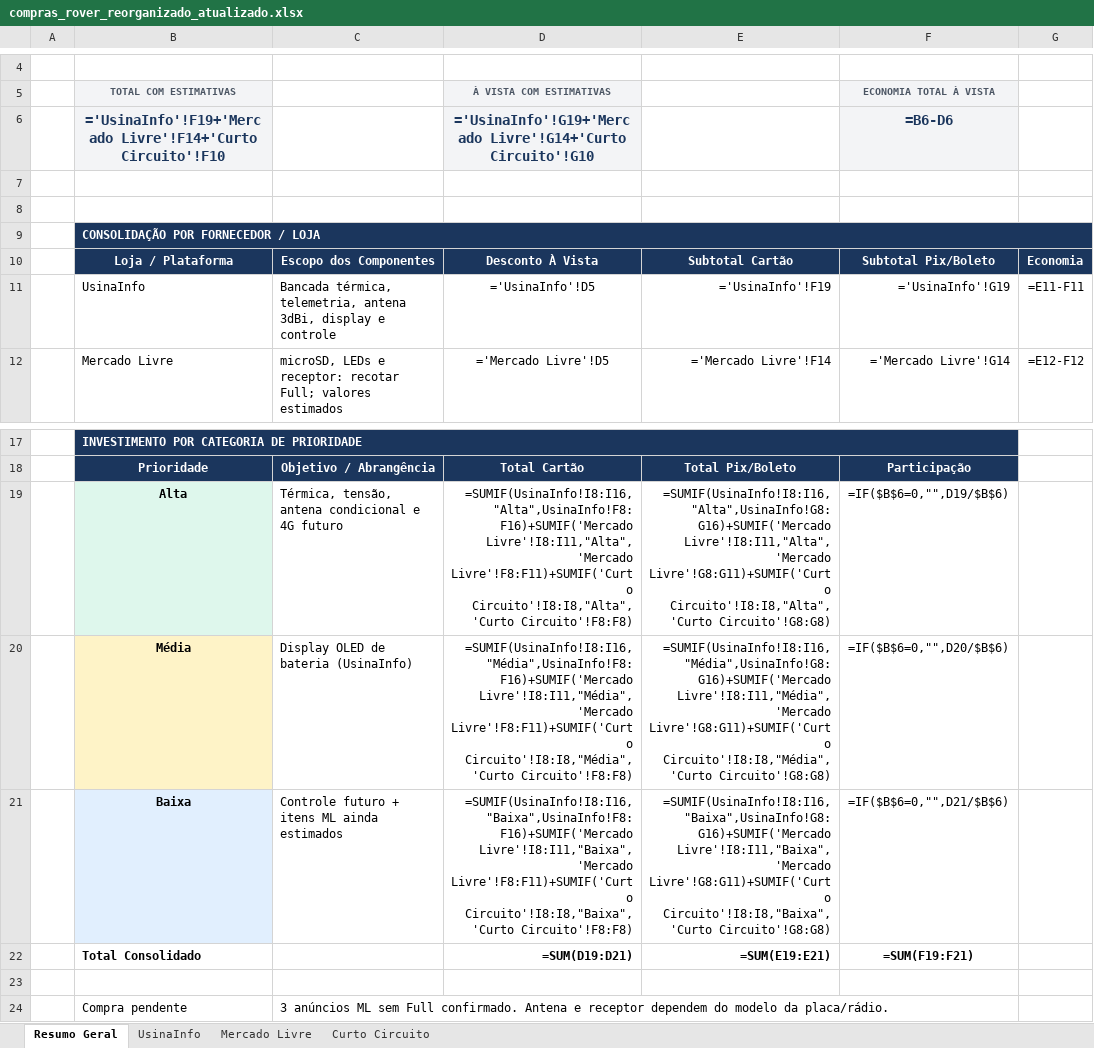
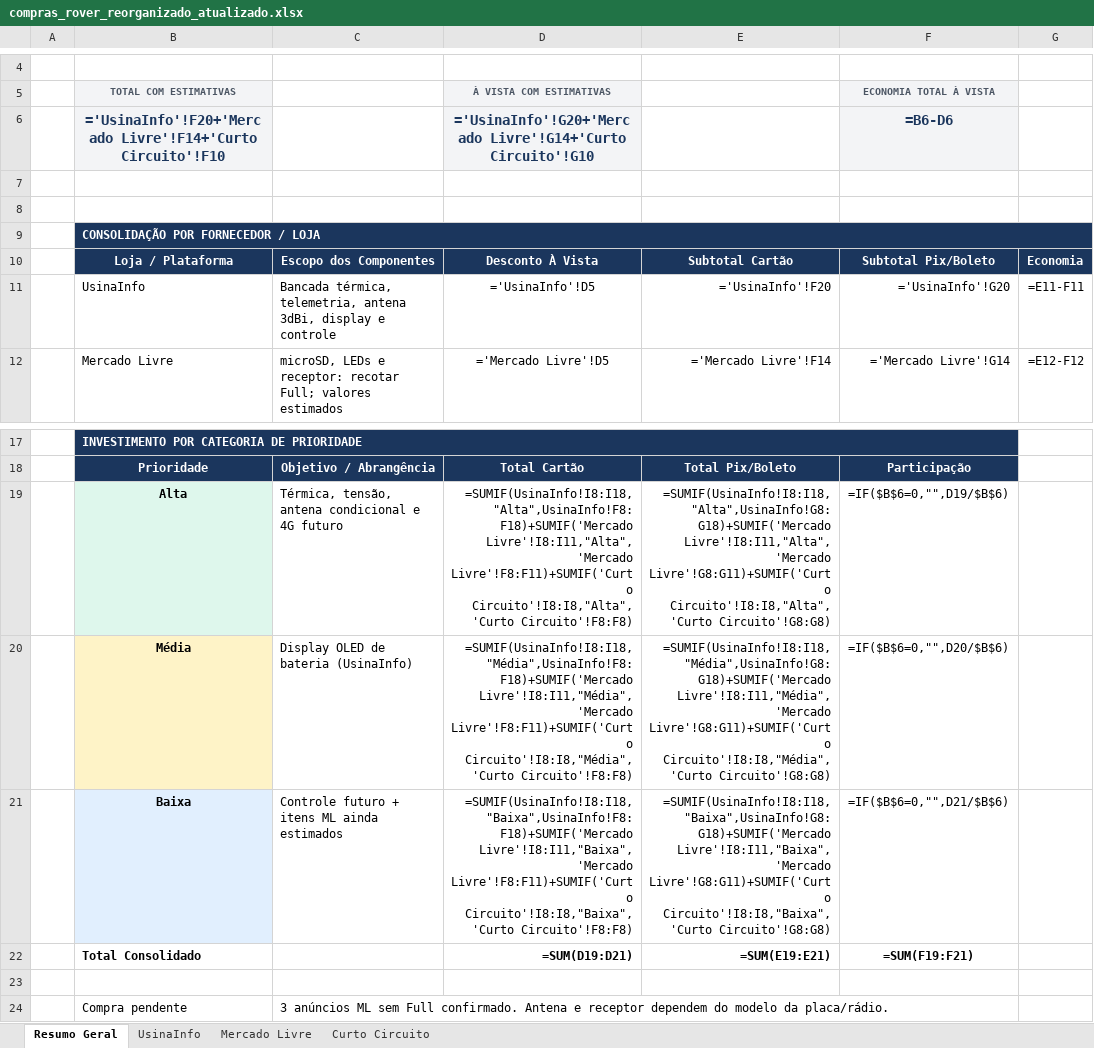
Before and after one commit to CaioHVectorA/rover, an Excel workbook: docs/hardware/compras_rover_reorganizado_atualizado.xlsx, sheet Resumo Geral, drawn as a sheet; only a part is shown, gaps mark what is left out; values as stored, in another font and other column widths than the file's, no borders; formulas without a stored value are shown as written; the diff names each change by its address in the sheet, - before the commit and + after, or states it on an @@ line.

```diff
--- a/docs/hardware/compras_rover_reorganizado_atualizado.xlsx (sheet Resumo Geral)
+++ b/docs/hardware/compras_rover_reorganizado_atualizado.xlsx (sheet Resumo Geral)
-B6 (TOTAL COM ESTIMATIVAS): ='UsinaInfo'!F19+'Mercado Livre'!F14+'Curto Circuito'!F10
+B6 (TOTAL COM ESTIMATIVAS): ='UsinaInfo'!F20+'Mercado Livre'!F14+'Curto Circuito'!F10
-D6 (À VISTA COM ESTIMATIVAS): ='UsinaInfo'!G19+'Mercado Livre'!G14+'Curto Circuito'!G10
+D6 (À VISTA COM ESTIMATIVAS): ='UsinaInfo'!G20+'Mercado Livre'!G14+'Curto Circuito'!G10
-E11: ='UsinaInfo'!F19
+E11: ='UsinaInfo'!F20
-F11 (ECONOMIA TOTAL À VISTA): ='UsinaInfo'!G19
+F11 (ECONOMIA TOTAL À VISTA): ='UsinaInfo'!G20
-D19 (À VISTA COM ESTIMATIVAS): =SUMIF(UsinaInfo!I8:I16,"Alta",UsinaInfo!F8:F16)+SUMIF('Mercado Livre'!I8:I11,"Alta",'Mercado Livre'!F8:F11)+SUMIF('Curto…
+D19 (À VISTA COM ESTIMATIVAS): =SUMIF(UsinaInfo!I8:I18,"Alta",UsinaInfo!F8:F18)+SUMIF('Mercado Livre'!I8:I11,"Alta",'Mercado Livre'!F8:F11)+SUMIF('Curto…
-E19: =SUMIF(UsinaInfo!I8:I16,"Alta",UsinaInfo!G8:G16)+SUMIF('Mercado Livre'!I8:I11,"Alta",'Mercado Livre'!G8:G11)+SUMIF('Curto…
+E19: =SUMIF(UsinaInfo!I8:I18,"Alta",UsinaInfo!G8:G18)+SUMIF('Mercado Livre'!I8:I11,"Alta",'Mercado Livre'!G8:G11)+SUMIF('Curto…
-D20 (À VISTA COM ESTIMATIVAS): =SUMIF(UsinaInfo!I8:I16,"Média",UsinaInfo!F8:F16)+SUMIF('Mercado Livre'!I8:I11,"Média",'Mercado Livre'!F8:F11)+SUMIF('Curto…
+D20 (À VISTA COM ESTIMATIVAS): =SUMIF(UsinaInfo!I8:I18,"Média",UsinaInfo!F8:F18)+SUMIF('Mercado Livre'!I8:I11,"Média",'Mercado Livre'!F8:F11)+SUMIF('Curto…
-E20: =SUMIF(UsinaInfo!I8:I16,"Média",UsinaInfo!G8:G16)+SUMIF('Mercado Livre'!I8:I11,"Média",'Mercado Livre'!G8:G11)+SUMIF('Curto…
+E20: =SUMIF(UsinaInfo!I8:I18,"Média",UsinaInfo!G8:G18)+SUMIF('Mercado Livre'!I8:I11,"Média",'Mercado Livre'!G8:G11)+SUMIF('Curto…
-D21 (À VISTA COM ESTIMATIVAS): =SUMIF(UsinaInfo!I8:I16,"Baixa",UsinaInfo!F8:F16)+SUMIF('Mercado Livre'!I8:I11,"Baixa",'Mercado Livre'!F8:F11)+SUMIF('Curto…
+D21 (À VISTA COM ESTIMATIVAS): =SUMIF(UsinaInfo!I8:I18,"Baixa",UsinaInfo!F8:F18)+SUMIF('Mercado Livre'!I8:I11,"Baixa",'Mercado Livre'!F8:F11)+SUMIF('Curto…
-E21: =SUMIF(UsinaInfo!I8:I16,"Baixa",UsinaInfo!G8:G16)+SUMIF('Mercado Livre'!I8:I11,"Baixa",'Mercado Livre'!G8:G11)+SUMIF('Curto…
+E21: =SUMIF(UsinaInfo!I8:I18,"Baixa",UsinaInfo!G8:G18)+SUMIF('Mercado Livre'!I8:I11,"Baixa",'Mercado Livre'!G8:G11)+SUMIF('Curto…
```
Also changed, not shown: sheet UsinaInfo, 1 other file.
